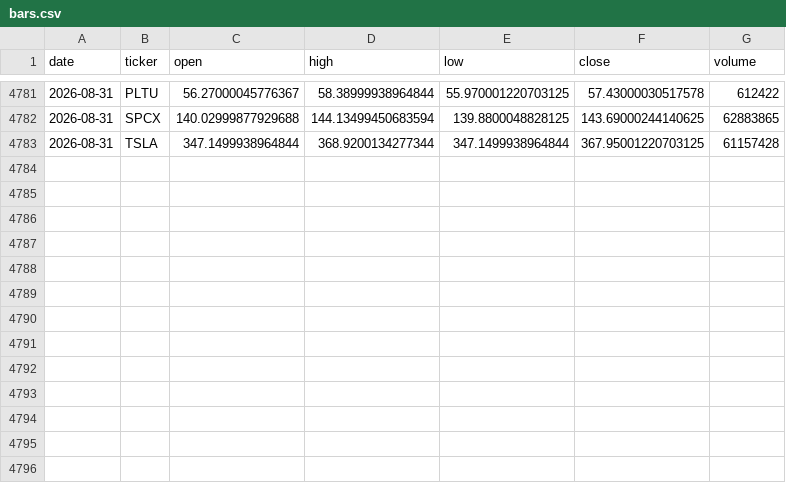
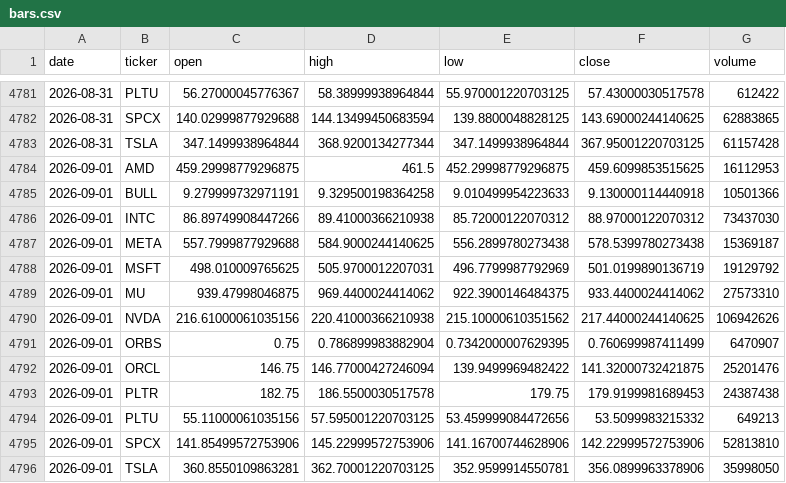
Before and after one commit to cyyaddsg-git/i004-market-bars, a CSV file: data/bars.csv, drawn as a sheet; only a part is shown, gaps mark what is left out.

Commit message:
bars: 2026-09-01

```diff
--- a/data/bars.csv
+++ b/data/bars.csv
@@ -4783 +4783,14 @@ date,ticker,open,high,low,close,volume
 2026-08-31,TSLA,347.1499938964844,368.9200134277344,347.1499938964844,367.95001220703125,61157428
+2026-09-01,AMD,459.29998779296875,461.5,452.29998779296875,459.6099853515625,16112953
+2026-09-01,BULL,9.279999732971191,9.329500198364258,9.010499954223633,9.130000114440918,10501366
+2026-09-01,INTC,86.89749908447266,89.41000366210938,85.72000122070312,88.97000122070312,73437030
+2026-09-01,META,557.7999877929688,584.9000244140625,556.2899780273438,578.5399780273438,15369187
+2026-09-01,MSFT,498.010009765625,505.9700012207031,496.7799987792969,501.0199890136719,19129792
+2026-09-01,MU,939.47998046875,969.4400024414062,922.3900146484375,933.4400024414062,27573310
+2026-09-01,NVDA,216.61000061035156,220.41000366210938,215.10000610351562,217.44000244140625,106942626
+2026-09-01,ORBS,0.75,0.786899983882904,0.7342000007629395,0.760699987411499,6470907
+2026-09-01,ORCL,146.75,146.77000427246094,139.9499969482422,141.32000732421875,25201476
+2026-09-01,PLTR,182.75,186.5500030517578,179.75,179.9199981689453,24387438
+2026-09-01,PLTU,55.11000061035156,57.595001220703125,53.459999084472656,53.5099983215332,649213
+2026-09-01,SPCX,141.85499572753906,145.22999572753906,141.16700744628906,142.22999572753906,52813810
+2026-09-01,TSLA,360.8550109863281,362.70001220703125,352.9599914550781,356.0899963378906,35998050
```
